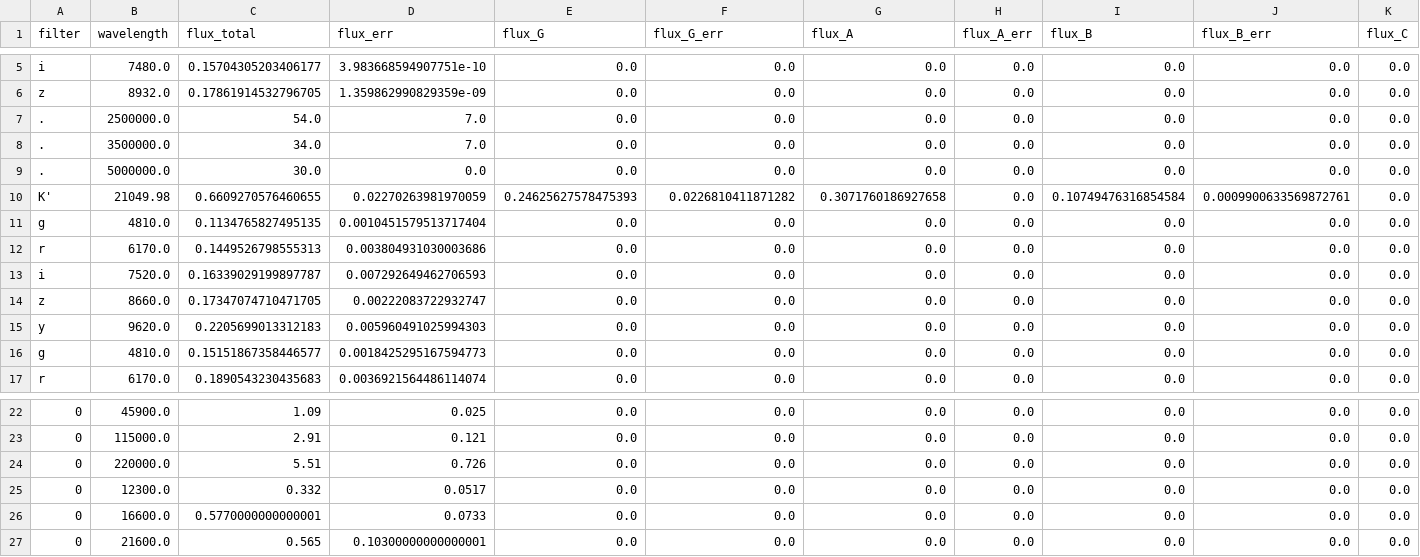
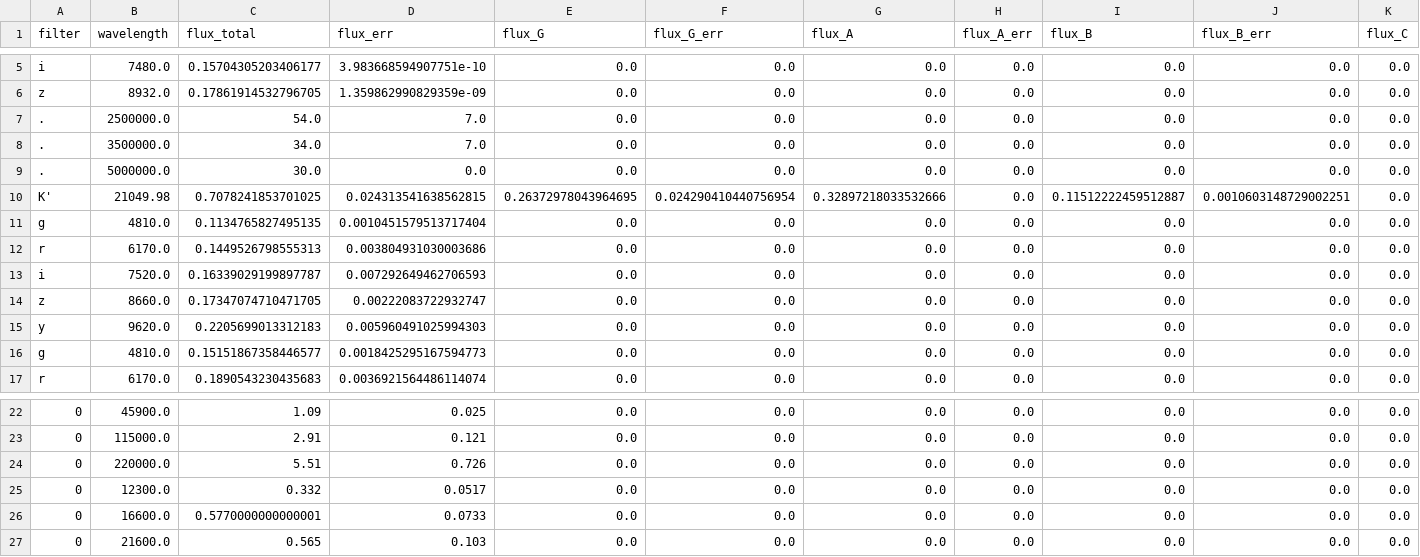
Before and after one commit to ikhebgeenaccount/lensed-qso-brp-2022, a CSV file: data/J1455+1447/sed.csv, drawn as a sheet; only a part is shown, gaps mark what is left out; the diff names each change by its address in the sheet, - before the commit and + after, or states it on an @@ line.

Commit message:
Update sed.csv

```diff
--- a/data/J1455+1447/sed.csv
+++ b/data/J1455+1447/sed.csv
-C10 (flux_total): 0.6609270576460655
+C10 (flux_total): 0.7078241853701025
-D10 (flux_err): 0.02270263981970059
+D10 (flux_err): 0.024313541638562815
-E10 (flux_G): 0.24625627578475393
+E10 (flux_G): 0.26372978043964695
-F10 (flux_G_err): 0.0226810411871282
+F10 (flux_G_err): 0.024290410440756954
-G10 (flux_A): 0.3071760186927658
+G10 (flux_A): 0.32897218033532666
-I10 (flux_B): 0.10749476316854584
+I10 (flux_B): 0.11512222459512887
-J10 (flux_B_err): 0.0009900633569872761
+J10 (flux_B_err): 0.0010603148729002251
-D27 (flux_err): 0.10300000000000001
+D27 (flux_err): 0.103
```
